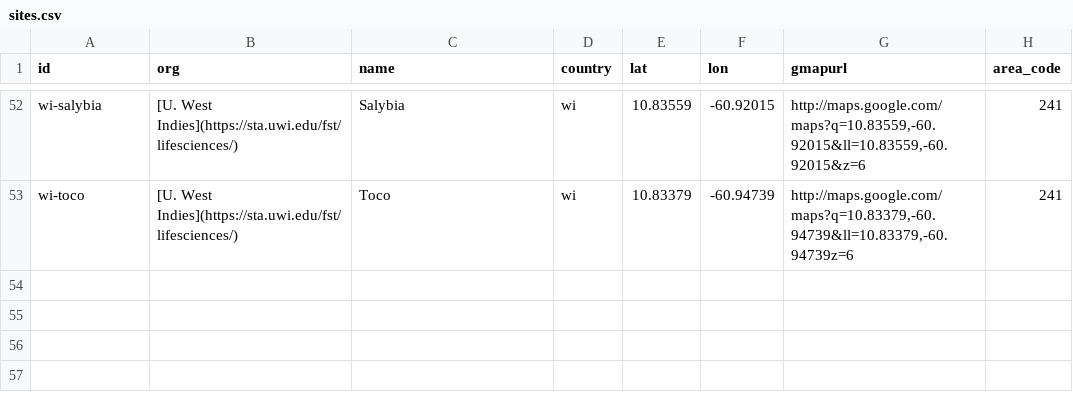
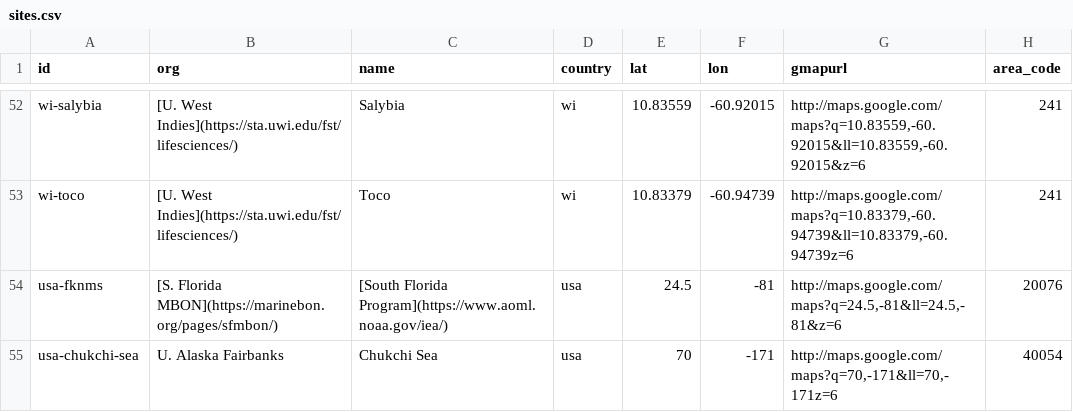
Before and after one commit to marinebon/p2p, a CSV file: data/sites.csv, drawn as a sheet; only a part is shown, gaps mark what is left out; the diff names each change by its address in the sheet, - before the commit and + after, or states it on an @@ line.

Commit message:
added two usa sites

```diff
--- a/data/sites.csv
+++ b/data/sites.csv
+row 54: usa-fknms | [S. Florida MBON](https://marinebon.org/pages/sfmbon/) | [South Florida Program](https://www.aoml.noaa.gov/iea/) | usa | 24.5 | -81 | http://maps.google.com/maps?q=24.5,-81&ll=24.5,-81&z=6 | 20076
+row 55: usa-chukchi-sea | U. Alaska Fairbanks | Chukchi Sea | usa | 70 | -171 | http://maps.google.com/maps?q=70,-171&ll=70,-171z=6 | 40054
```
Also changed, not shown: data/chl/chl_usa-chukchi-sea.csv, data/chl/chl_usa-fknms.csv, 10 other files.
